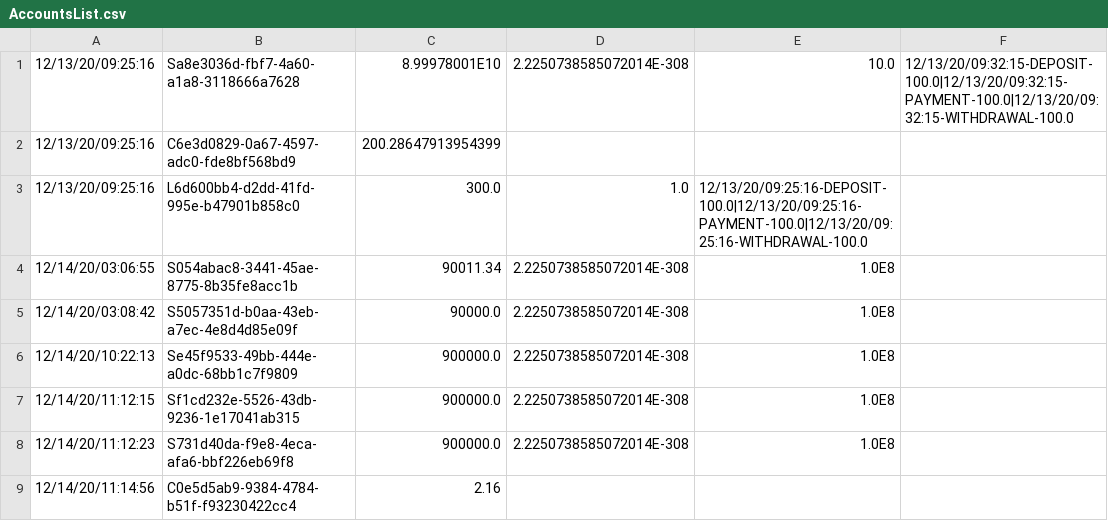
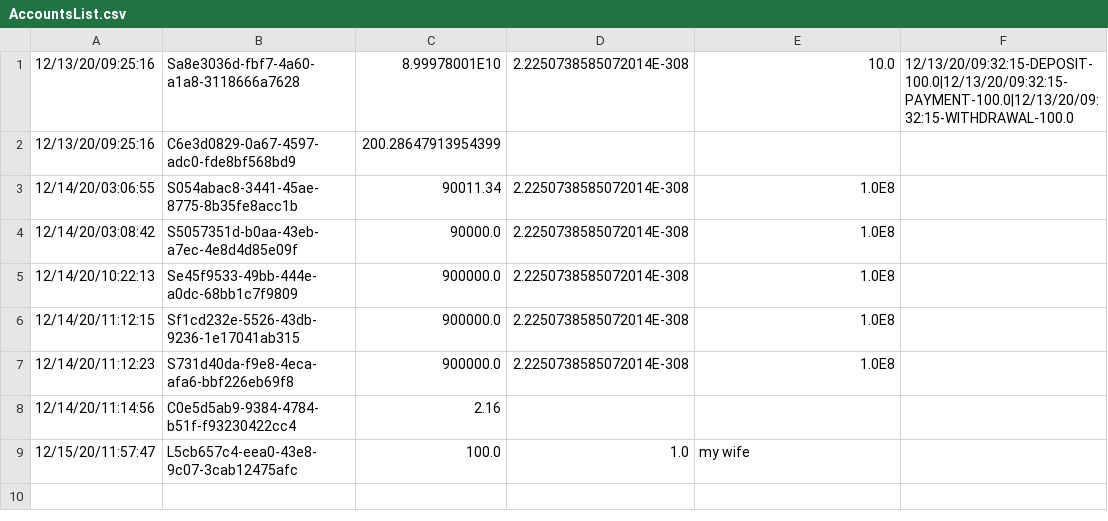
Before and after one commit to gabeklavans/611-fall-20-final-proj, a CSV file: Customers/AccountsList.csv, drawn as a sheet; removed rows and columns are numbered as before the commit, all else as after; the diff names each change by its address in the sheet, - before the commit and + after, or states it on an @@ line.

```diff
--- a/Customers/AccountsList.csv
+++ b/Customers/AccountsList.csv
-row 3: 12/13/20/09:25:16 | L6d600bb4-d2dd-41fd-995e-b47901b858c0 | 300.0 | 1.0 | 12/13/20/09:25:16-DEPOSIT-100.0|12/13/20/09:25:16-PAYMENT-100.0|12/13/20/09:25:16-WITHDRAWAL-100.0
+row 9: 12/15/20/11:57:47 | L5cb657c4-eea0-43e8-9c07-3cab12475afc | 100.0 | 1.0 | my wife
```
Also changed, not shown: Customers/CustomersData.csv, 7 other files.
